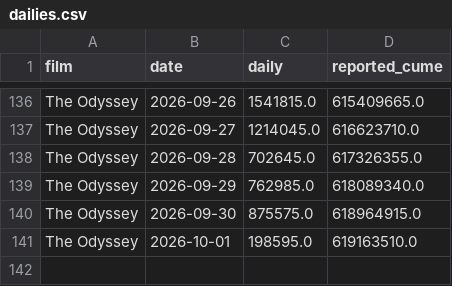
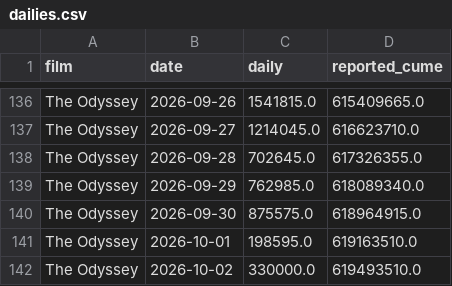
Before and after one commit to deebska/mlb-breakout-predictor, a CSV file: bo_data/dailies.csv, drawn as a sheet; only a part is shown, gaps mark what is left out.

```diff
--- a/bo_data/dailies.csv
+++ b/bo_data/dailies.csv
@@ -141 +141,2 @@ The Odyssey,2026-09-30,875575.0,618964915.0
 The Odyssey,2026-10-01,198595.0,619163510.0
+The Odyssey,2026-10-02,330000.0,619493510.0
```
Also changed, not shown: predictions/2026-10-03.csv, 10 other files.
